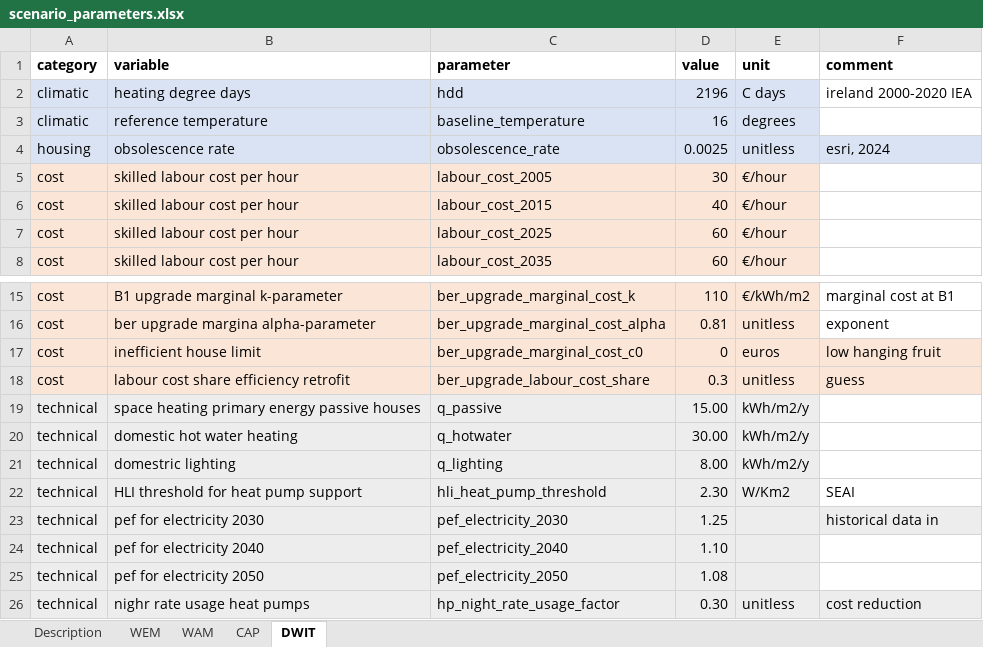
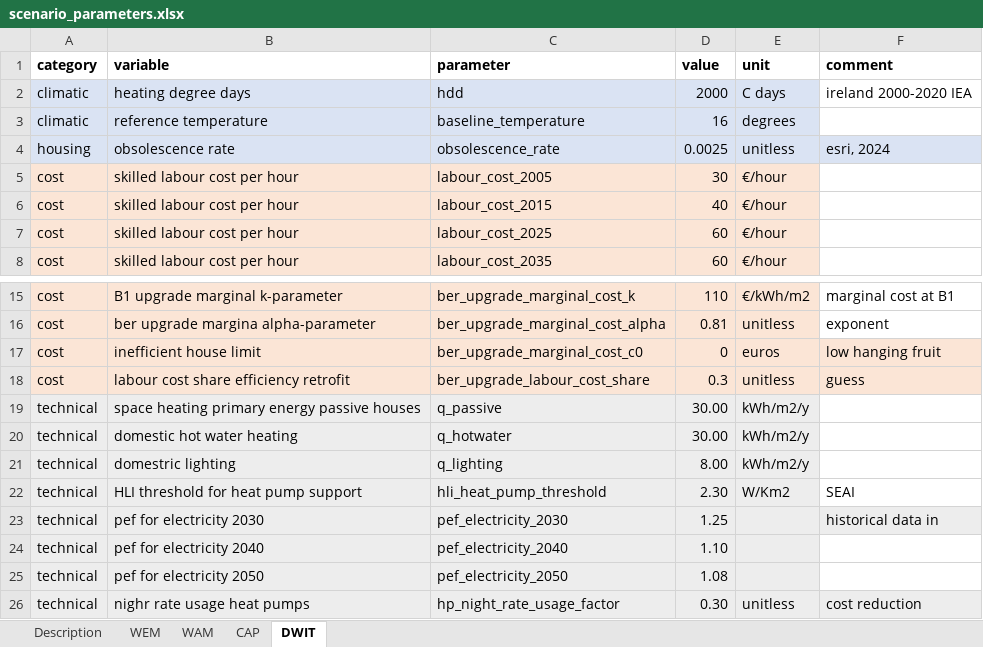
Before and after one commit to Phalacrocorax-gaimardi/hpmicrosimr, an Excel workbook: inst/extdata/scenario_parameters.xlsx, sheet DWIT, drawn as a sheet; only a part is shown, gaps mark what is left out; values as stored, in another font and other column widths than the file's, no borders; the diff names each change by its address in the sheet, - before the commit and + after, or states it on an @@ line.

```diff
--- a/inst/extdata/scenario_parameters.xlsx (sheet DWIT)
+++ b/inst/extdata/scenario_parameters.xlsx (sheet DWIT)
-D2 (value): 2196
+D2 (value): 2000
-D19 (value): 15.00
+D19 (value): 30.00
```
Also changed, not shown: sheet WEM, sheet WAM, sheet CAP, 30 other files.
